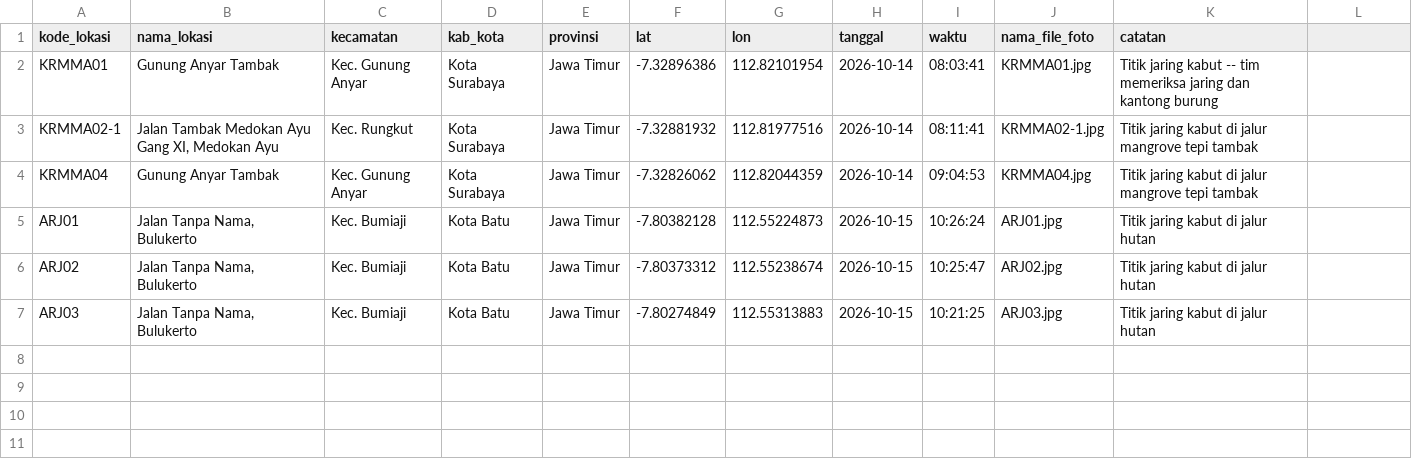
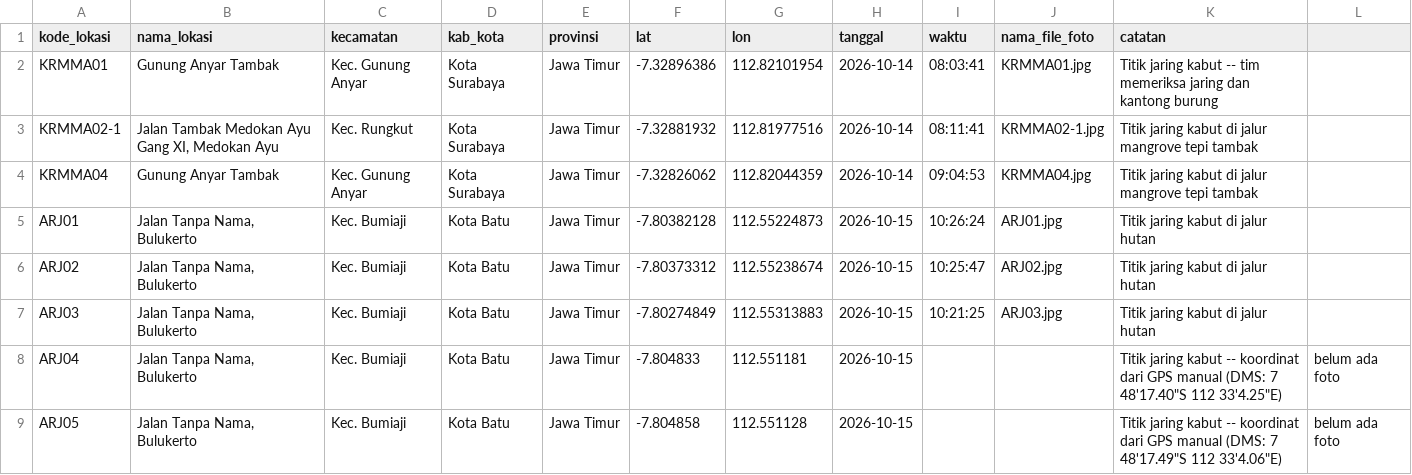
Before and after one commit to ciptodwihandono-lab/deha, a CSV file: data/raw/bird_banding/lokasi_bird_banding.csv, drawn as a sheet; the diff names each change by its address in the sheet, - before the commit and + after, or states it on an @@ line.

```diff
--- a/data/raw/bird_banding/lokasi_bird_banding.csv
+++ b/data/raw/bird_banding/lokasi_bird_banding.csv
+row 8: ARJ04 | Jalan Tanpa Nama, Bulukerto | Kec. Bumiaji | Kota Batu | Jawa Timur | -7.804833 | 112.551181 | 2026-10-15 |  |  | Titik jaring kabut -- koordinat dari GPS manual (DMS: 7 48'17.40"S 112 33'4.25"E) | belum ada foto
+row 9: ARJ05 | Jalan Tanpa Nama, Bulukerto | Kec. Bumiaji | Kota Batu | Jawa Timur | -7.804858 | 112.551128 | 2026-10-15 |  |  | Titik jaring kabut -- koordinat dari GPS manual (DMS: 7 48'17.49"S 112 33'4.06"E) | belum ada foto
```
Also changed, not shown: 2 other files.
